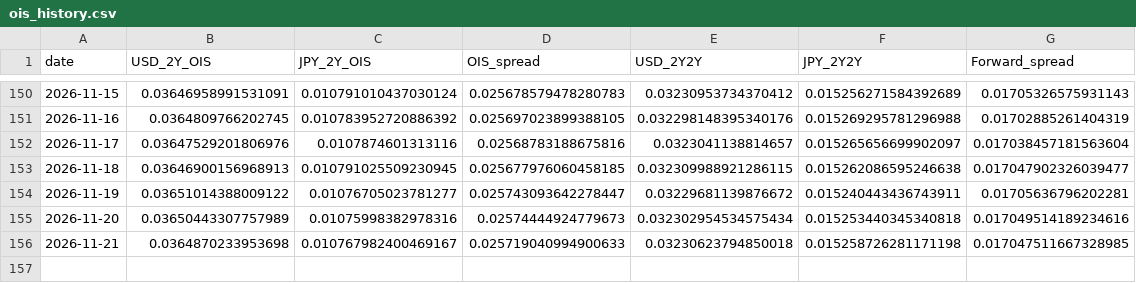
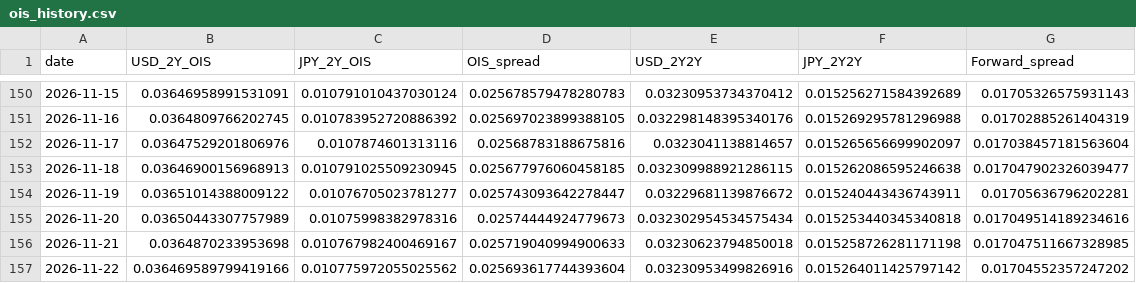
Before and after one commit to super-curve-hub/usdjpymacro, a CSV file: output/ois_history.csv, drawn as a sheet; only a part is shown, gaps mark what is left out.

```diff
--- a/output/ois_history.csv
+++ b/output/ois_history.csv
@@ -156 +156,2 @@ date,USD_2Y_OIS,JPY_2Y_OIS,OIS_spread,USD_2Y2Y,JPY_2Y2Y,Forward_spread
 2026-11-21,0.0364870233953698,0.010767982400469167,0.025719040994900633,0.03230623794850018,0.015258726281171198,0.017047511667328985
+2026-11-22,0.036469589799419166,0.010775972055025562,0.025693617744393604,0.03230953499826916,0.015264011425797142,0.01704552357247202
```
Also changed, not shown: output/latest.csv, 2 other files.
